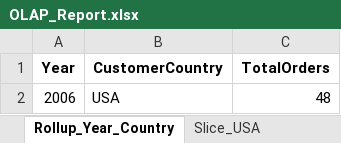
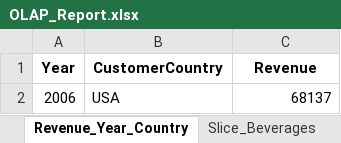
Before and after one commit to anisf5/Projet-BI-Security, an Excel workbook: figures/OLAP_Report.xlsx, sheet Revenue_Year_Country, drawn as a sheet; values as stored, in another font and other column widths than the file's, no borders; the diff names each change by its address in the sheet, - before the commit and + after, or states it on an @@ line.

```diff
--- a/figures/OLAP_Report.xlsx (sheet Revenue_Year_Country)
+++ b/figures/OLAP_Report.xlsx (sheet Revenue_Year_Country)
-sheet tab: Rollup_Year_Country
+sheet tab: Revenue_Year_Country
-sheet tab: Slice_USA
+sheet tab: Slice_Beverages
-C1: TotalOrders
+C1: Revenue
-C2 (Revenue): 48
+C2 (Revenue): 68137
```
Also changed, not shown: sheet Slice_Beverages, sheet Base_Cube_Raw, sheet Dice_2006_Top, sheet Pivot_Category_Country, other sheet tabs, 42 other files.
